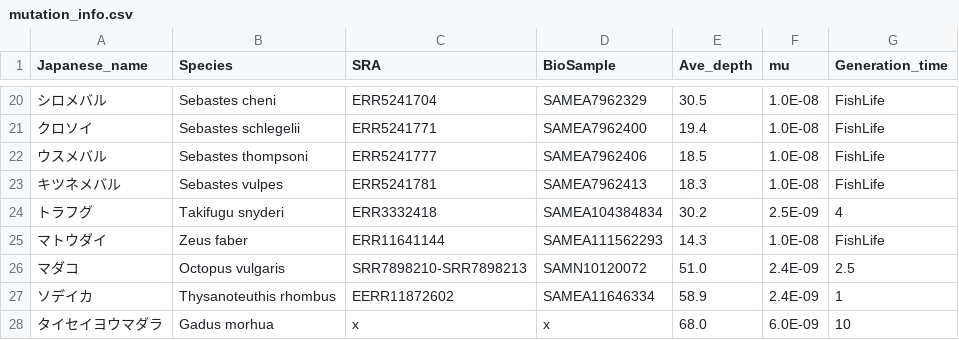
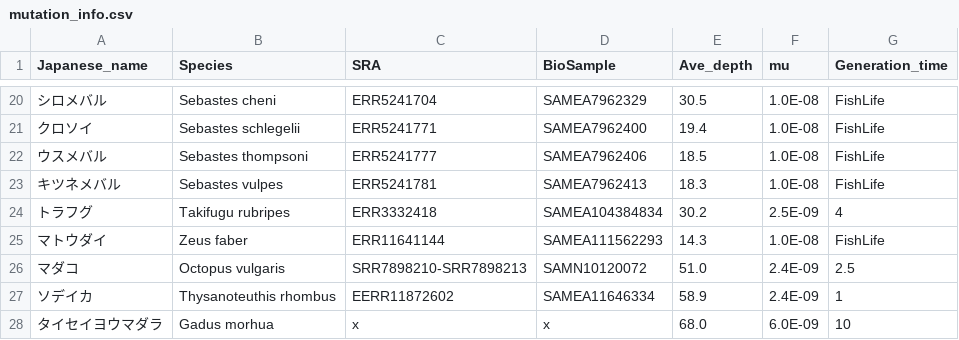
Before and after one commit to akihirao/FishGenBase, a CSV file: mutation_info.csv, drawn as a sheet; only a part is shown, gaps mark what is left out.

Commit message:
update

```diff
--- a/mutation_info.csv
+++ b/mutation_info.csv
@@ -23,3 +23,3 @@ Japanese_name,Species,SRA,BioSample,Ave_depth,mu,Generation_time,
 キツネメバル,Sebastes vulpes,ERR5241781,SAMEA7962413,18.3,1.0E-08,FishLife
-トラフグ,Takifugu snyderi,ERR3332418,SAMEA104384834,30.2,2.5E-09,4
+トラフグ,Takifugu rubripes,ERR3332418,SAMEA104384834,30.2,2.5E-09,4
 マトウダイ,Zeus faber,ERR11641144,SAMEA111562293,14.3,1.0E-08,FishLife
```
